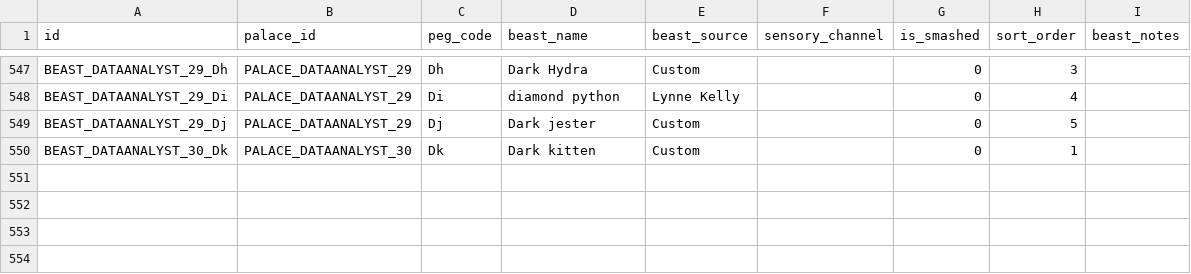
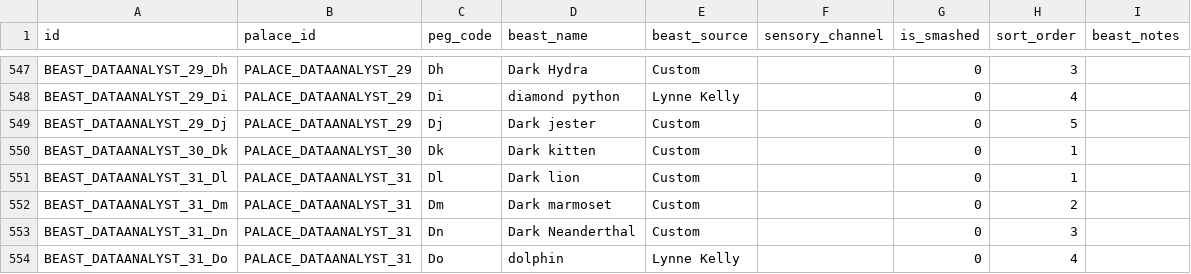
Before and after one commit to duducm2/scripts, a CSV file: mnemonics/data/beasts.csv, drawn as a sheet; only a part is shown, gaps mark what is left out; the diff names each change by its address in the sheet, - before the commit and + after, or states it on an @@ line.

```diff
--- a/mnemonics/data/beasts.csv
+++ b/mnemonics/data/beasts.csv
+row 551: BEAST_DATAANALYST_31_Dl | PALACE_DATAANALYST_31 | Dl | Dark lion | Custom |  | 0 | 1
+row 552: BEAST_DATAANALYST_31_Dm | PALACE_DATAANALYST_31 | Dm | Dark marmoset | Custom |  | 0 | 2
+row 553: BEAST_DATAANALYST_31_Dn | PALACE_DATAANALYST_31 | Dn | Dark Neanderthal | Custom |  | 0 | 3
+row 554: BEAST_DATAANALYST_31_Do | PALACE_DATAANALYST_31 | Do | dolphin | Lynne Kelly |  | 0 | 4
```
Also changed, not shown: mnemonics/data/atoms.csv, mnemonics/data/palaces.csv, 9 other files.
